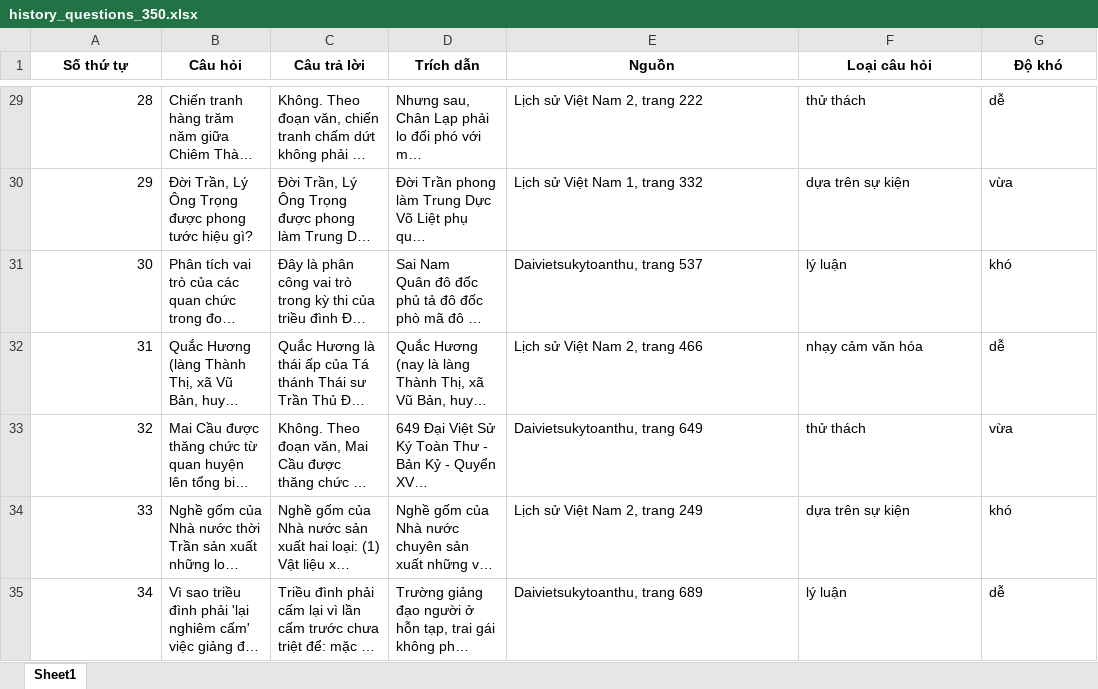
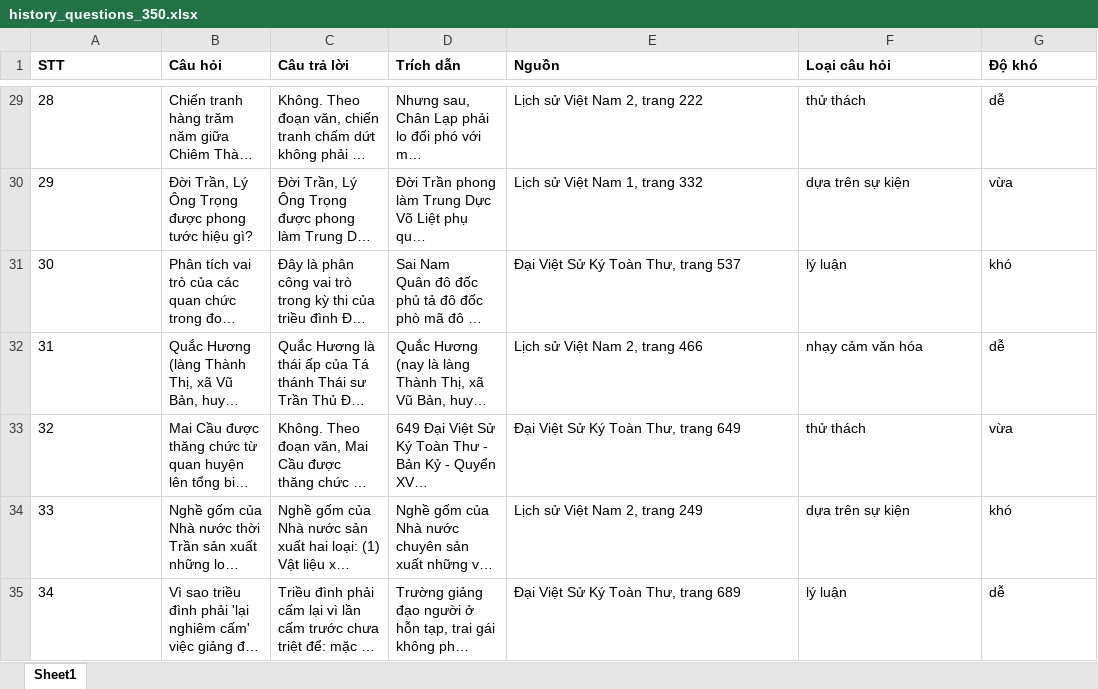
Before and after one commit to lam-lethanh/misalignment-xai-vietnamese-law-history-pre1945, an Excel workbook: data/history/history_questions_350.xlsx, sheet Sheet1, drawn as a sheet; only a part is shown, gaps mark what is left out; long unchanged cells end in …; values as stored, in another font and other column widths than the file's, no borders; charts and pictures not drawn; the diff covers the shown part only; the diff names each change by its address in the sheet, - before the commit and + after, or states it on an @@ line.

Commit message:
Add files via upload

```diff
--- a/data/history/history_questions_350.xlsx (sheet Sheet1)
+++ b/data/history/history_questions_350.xlsx (sheet Sheet1)
-A1: Số thứ tự
+A1: STT
-A1:G1 alignment: center
+A1:G1 alignment: left
-A29:A35 alignment: right
+A29:A35 alignment: left
-E31 (Nguồn): Daivietsukytoanthu, trang 537
+E31 (Nguồn): Đại Việt Sử Ký Toàn Thư, trang 537
-E33 (Nguồn): Daivietsukytoanthu, trang 649
+E33 (Nguồn): Đại Việt Sử Ký Toàn Thư, trang 649
-E35 (Nguồn): Daivietsukytoanthu, trang 689
+E35 (Nguồn): Đại Việt Sử Ký Toàn Thư, trang 689
```
Also changed, not shown: 198 edited cells and cell formats elsewhere in this sheet, charts or pictures.
